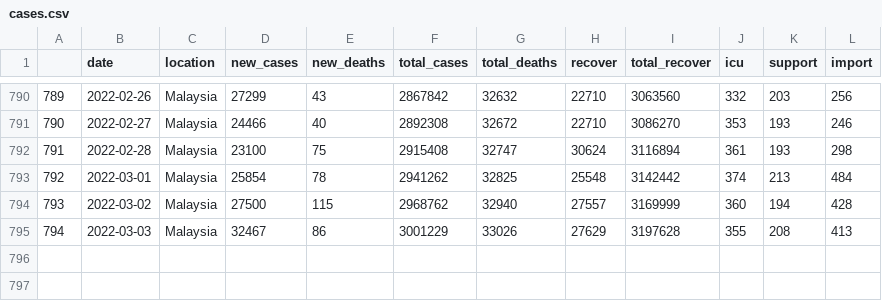
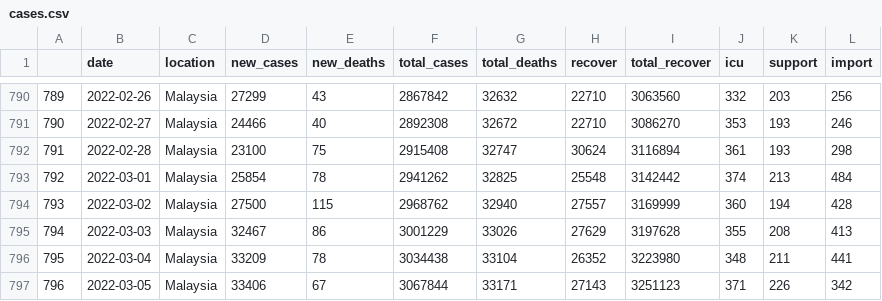
Before and after one commit to vivekjason/covid-19-epi, a CSV file: data/cases.csv, drawn as a sheet; only a part is shown, gaps mark what is left out.

```diff
--- a/data/cases.csv
+++ b/data/cases.csv
@@ -795 +795,3 @@
 "794",2022-03-03,"Malaysia",32467,86,3001229,33026,27629,3197628,355,208,413
+"795",2022-03-04,"Malaysia",33209,78,3034438,33104,26352,3223980,348,211,441
+"796",2022-03-05,"Malaysia",33406,67,3067844,33171,27143,3251123,371,226,342
```
Also changed, not shown: data/state.csv, data/tests.csv, 39 other files.
